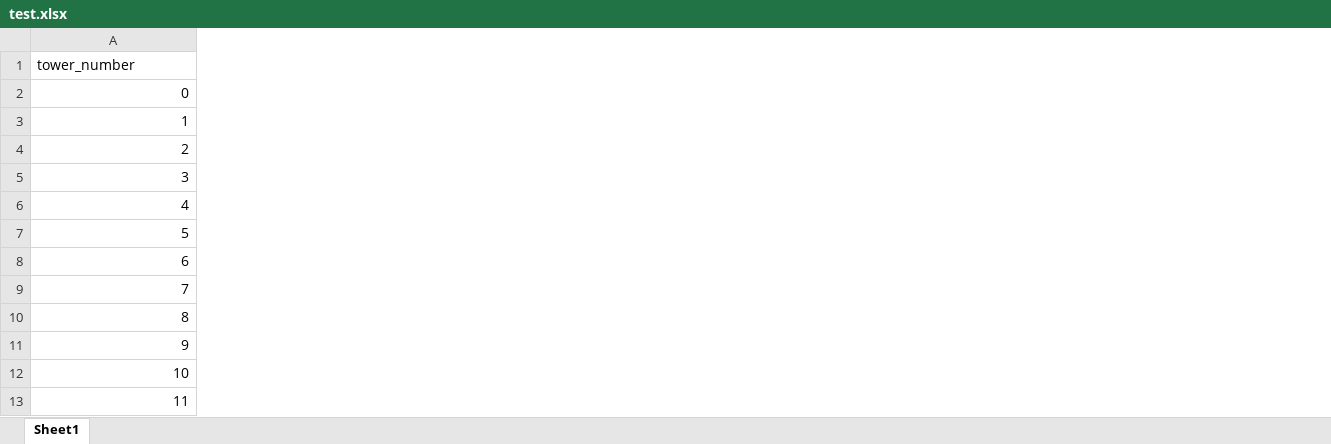
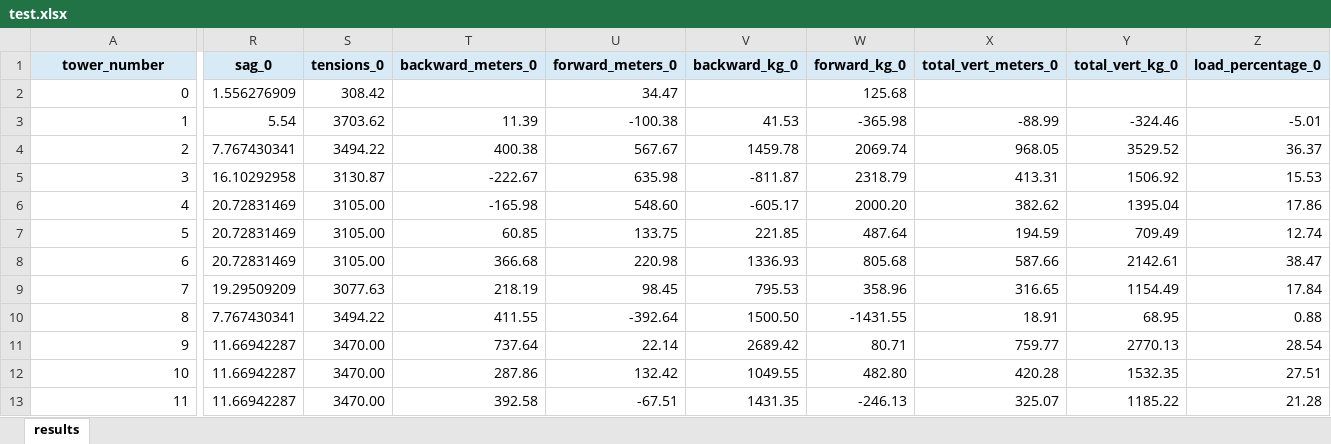
Before and after one commit to geoathan90/legacy_suite, an Excel workbook: Grammes/THL_Larisa/outputs/test.xlsx, sheet results, drawn as a sheet; only a part is shown, gaps mark what is left out; values as stored, in another font and other column widths than the file's, no borders; the diff covers the shown part only; the diff names each change by its address in the sheet, - before the commit and + after, or states it on an @@ line.

```diff
--- a/Grammes/THL_Larisa/outputs/test.xlsx (sheet results)
+++ b/Grammes/THL_Larisa/outputs/test.xlsx (sheet results)
-sheet tab: Sheet1
+sheet tab: results
+column R (sag_0), rows 2-13: 1.556276909 | 5.54 | 7.767430341 | 16.10292958 | 20.72831469 | 20.72831469 | 20.72831469 | 19.29509209 | 7.767430341 | 11.66942287 | 11.66942287 | 11.66942287
+column S (tensions_0), rows 2-13: 308.42 | 3703.62 | 3494.22 | 3130.87 | 3105.00 | 3105.00 | 3105.00 | 3077.63 | 3494.22 | 3470.00 | 3470.00 | 3470.00
+column T (backward_meters_0), rows 3-13: 11.39 | 400.38 | -222.67 | -165.98 | 60.85 | 366.68 | 218.19 | 411.55 | 737.64 | 287.86 | 392.58
+column U (forward_meters_0), rows 2-13: 34.47 | -100.38 | 567.67 | 635.98 | 548.60 | 133.75 | 220.98 | 98.45 | -392.64 | 22.14 | 132.42 | -67.51
+column V (backward_kg_0), rows 3-13: 41.53 | 1459.78 | -811.87 | -605.17 | 221.85 | 1336.93 | 795.53 | 1500.50 | 2689.42 | 1049.55 | 1431.35
+column W (forward_kg_0), rows 2-13: 125.68 | -365.98 | 2069.74 | 2318.79 | 2000.20 | 487.64 | 805.68 | 358.96 | -1431.55 | 80.71 | 482.80 | -246.13
+column X (total_vert_meters_0), rows 3-13: -88.99 | 968.05 | 413.31 | 382.62 | 194.59 | 587.66 | 316.65 | 18.91 | 759.77 | 420.28 | 325.07
+column Y (total_vert_kg_0), rows 3-13: -324.46 | 3529.52 | 1506.92 | 1395.04 | 709.49 | 2142.61 | 1154.49 | 68.95 | 2770.13 | 1532.35 | 1185.22
+column Z (load_percentage_0), rows 3-13: -5.01 | 36.37 | 15.53 | 17.86 | 12.74 | 38.47 | 17.84 | 0.88 | 28.54 | 27.51 | 21.28
@@ A1 fill: none → #D9EAF7, bold: off → on, alignment: left → center @@
```
Also changed, not shown: 49 added columns and cell formats elsewhere in this sheet, 3 other files.
